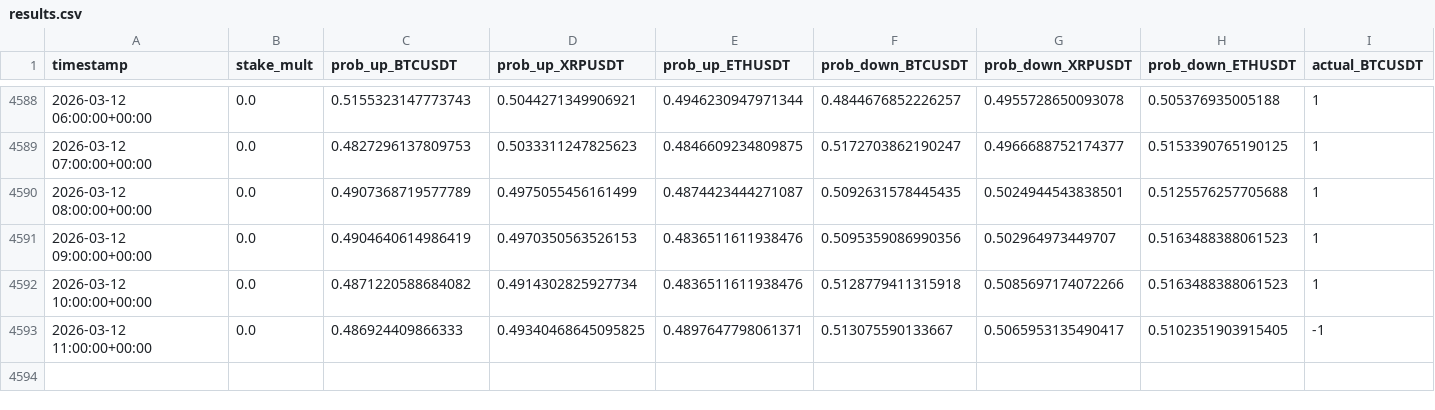
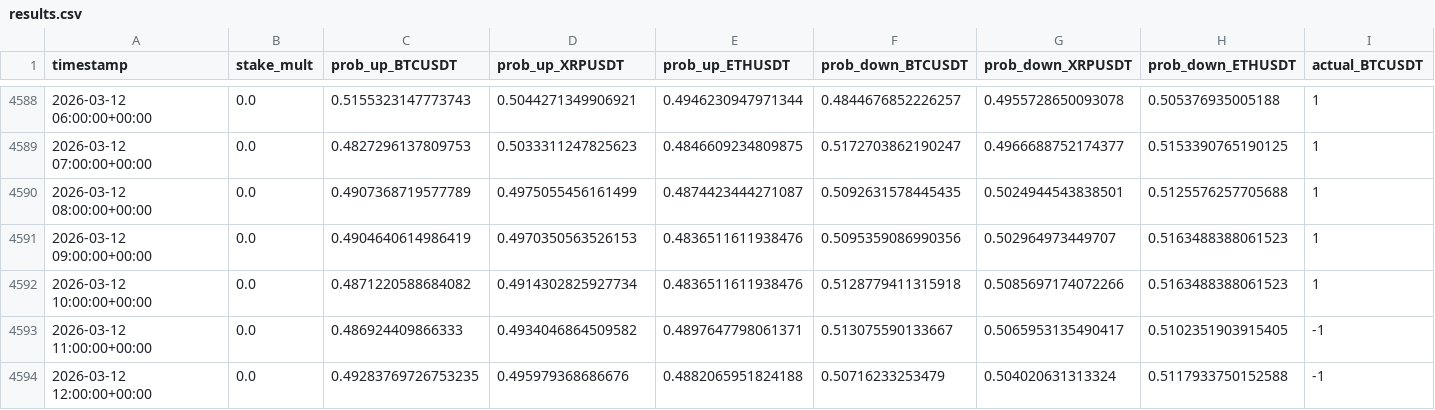
Before and after one commit to mtumalan/masha, a CSV file: data/results.csv, drawn as a sheet; only a part is shown, gaps mark what is left out; rows hold the shown columns only; the diff names each change by its address in the sheet, - before the commit and + after, or states it on an @@ line.

Commit message:
auto: append results up to 2026-03-12 16:00:12 UTC

```diff
--- a/data/results.csv
+++ b/data/results.csv
-D4593 (prob_up_XRPUSDT): 0.49340468645095825
+D4593 (prob_up_XRPUSDT): 0.4934046864509582
+row 4594: 2026-03-12 12:00:00+00:00 | 0.0 | 0.49283769726753235 | 0.495979368686676 | 0.4882065951824188 | 0.50716233253479 | 0.504020631313324 | 0.5117933750152588 | -1
```
